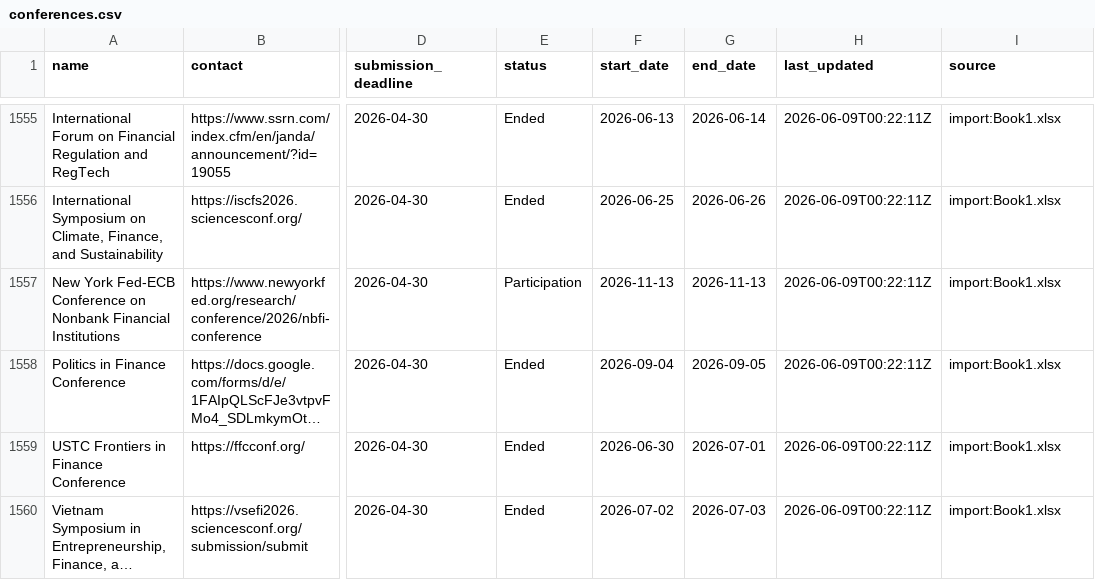
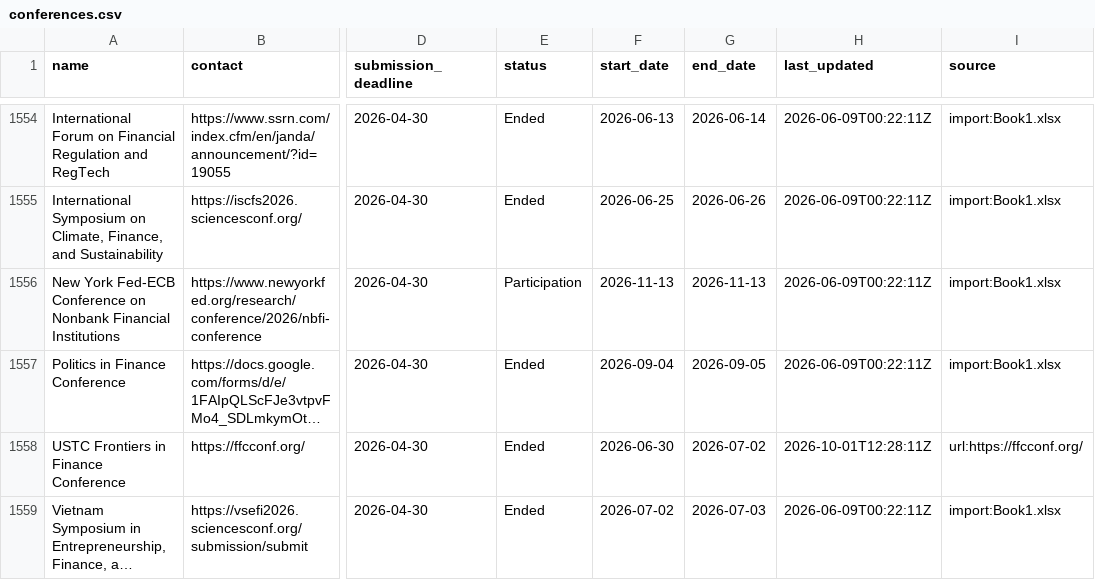
Before and after one commit to theaccountant-ab/Conference-Tracker, a CSV file: conferences.csv, drawn as a sheet; only a part is shown, gaps mark what is left out; long unchanged cells end in …; addresses are those after the commit; the diff covers the shown part only; the diff names each change by its address in the sheet, - before the commit and + after, or states it on an @@ line.

```diff
--- a/conferences.csv
+++ b/conferences.csv
-G1558 (end_date): 2026-07-01
+G1558 (end_date): 2026-07-02
-H1558 (last_updated): 2026-06-09T00:22:11Z
+H1558 (last_updated): 2026-10-01T12:28:11Z
-I1558 (source): import:Book1.xlsx
+I1558 (source): url:https://ffcconf.org/
```
Also changed, not shown: 1 removed row and 21 edited cells elsewhere in this file, tracked_urls.csv, 1 other file.
